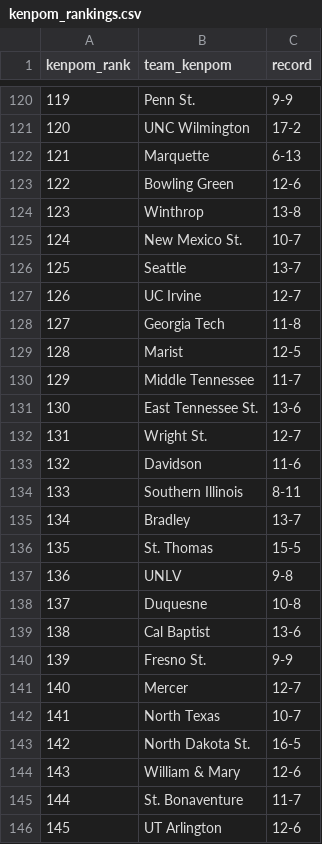
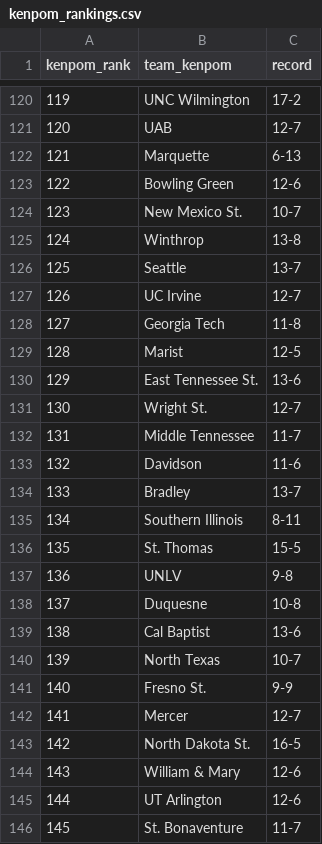
Before and after one commit to kylevogel/cbb-ratings-pipeline, a CSV file: data_raw/kenpom_rankings.csv, drawn as a sheet; only a part is shown, gaps mark what is left out; the diff covers the shown part only.

```diff
--- a/data_raw/kenpom_rankings.csv
+++ b/data_raw/kenpom_rankings.csv
@@ -120,7 +120,7 @@ kenpom_rank,team_kenpom,record
-119,Penn St.,9-9
-120,UNC Wilmington,17-2
+119,UNC Wilmington,17-2
+120,UAB,12-7
 121,Marquette,6-13
 122,Bowling Green,12-6
-123,Winthrop,13-8
-124,New Mexico St.,10-7
+123,New Mexico St.,10-7
+124,Winthrop,13-8
 125,Seattle,13-7
@@ -129,8 +129,8 @@ kenpom_rank,team_kenpom,record
 128,Marist,12-5
-129,Middle Tennessee,11-7
-130,East Tennessee St.,13-6
-131,Wright St.,12-7
+129,East Tennessee St.,13-6
+130,Wright St.,12-7
+131,Middle Tennessee,11-7
 132,Davidson,11-6
-133,Southern Illinois,8-11
-134,Bradley,13-7
+133,Bradley,13-7
+134,Southern Illinois,8-11
 135,St. Thomas,15-5
@@ -139,8 +139,8 @@ kenpom_rank,team_kenpom,record
 138,Cal Baptist,13-6
-139,Fresno St.,9-9
-140,Mercer,12-7
-141,North Texas,10-7
+139,North Texas,10-7
+140,Fresno St.,9-9
+141,Mercer,12-7
 142,North Dakota St.,16-5
 143,William & Mary,12-6
-144,St. Bonaventure,11-7
-145,UT Arlington,12-6
+144,UT Arlington,12-6
+145,St. Bonaventure,11-7
```
Also changed, not shown: 129 edited cells elsewhere in this file, data_processed/site_rankings.csv, 1 other file.
